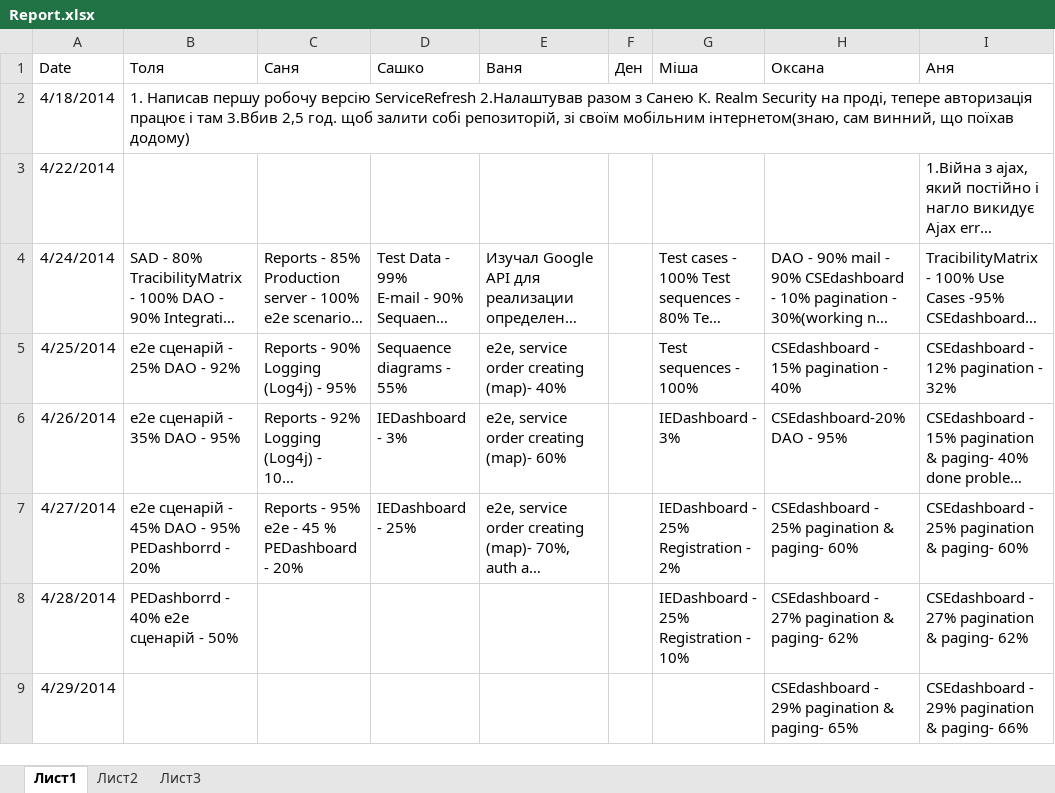
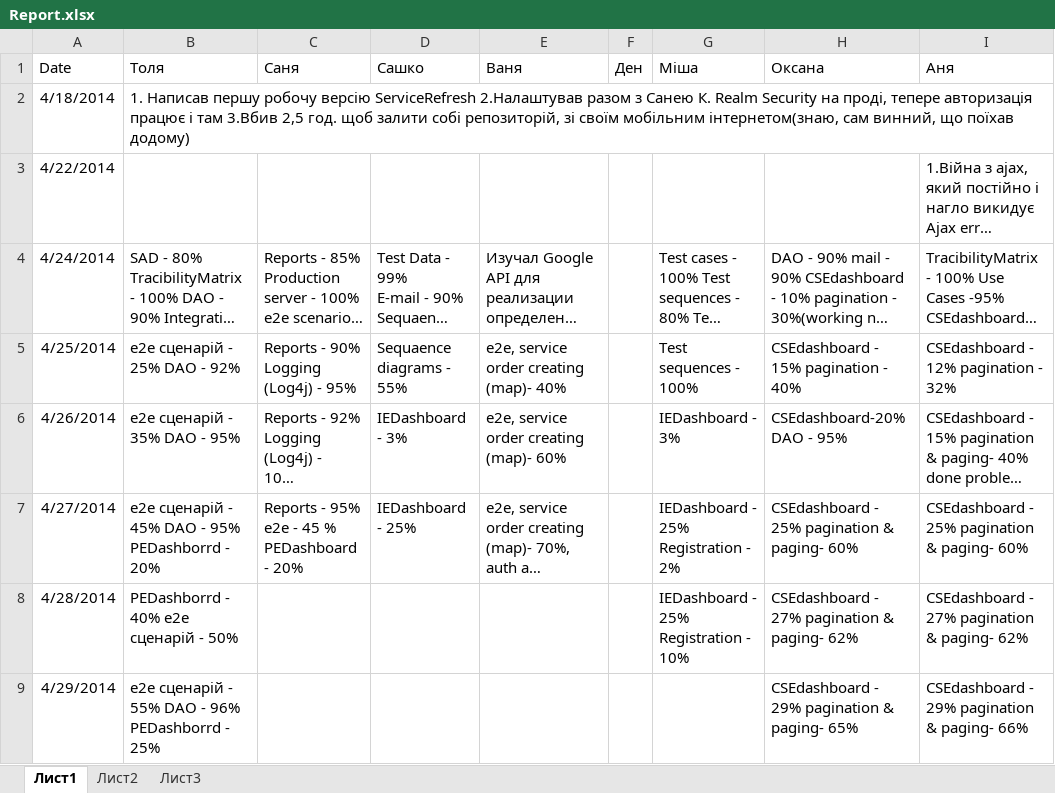
Before and after one commit to SanyStation/InternetProviderWind, an Excel workbook: Docs/reports/Report.xlsx, sheet Лист1, drawn as a sheet; long unchanged cells end in …; values as stored, in another font and other column widths than the file's, no borders; the diff names each change by its address in the sheet, - before the commit and + after, or states it on an @@ line.

Commit message:
report

```diff
--- a/Docs/reports/Report.xlsx (sheet Лист1)
+++ b/Docs/reports/Report.xlsx (sheet Лист1)
-B9 (Толя): (empty)
+B9 (Толя): e2e сценарій - 55% DAO - 96% PEDashborrd - 25%
```
